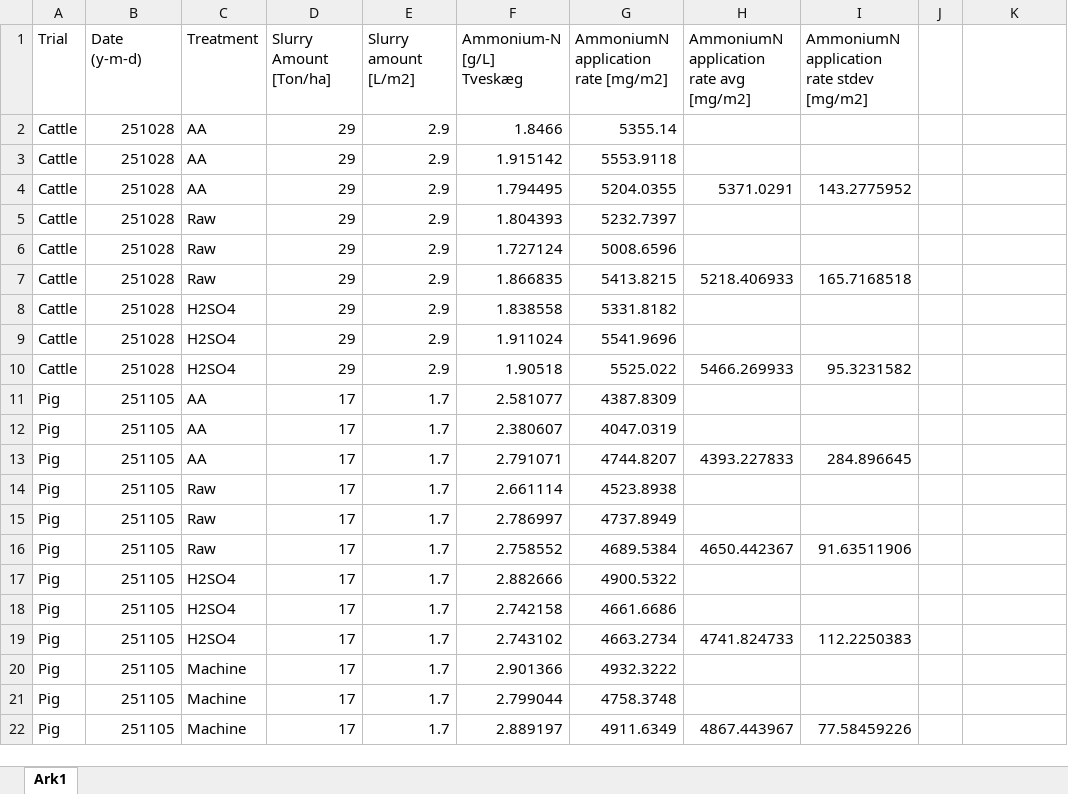
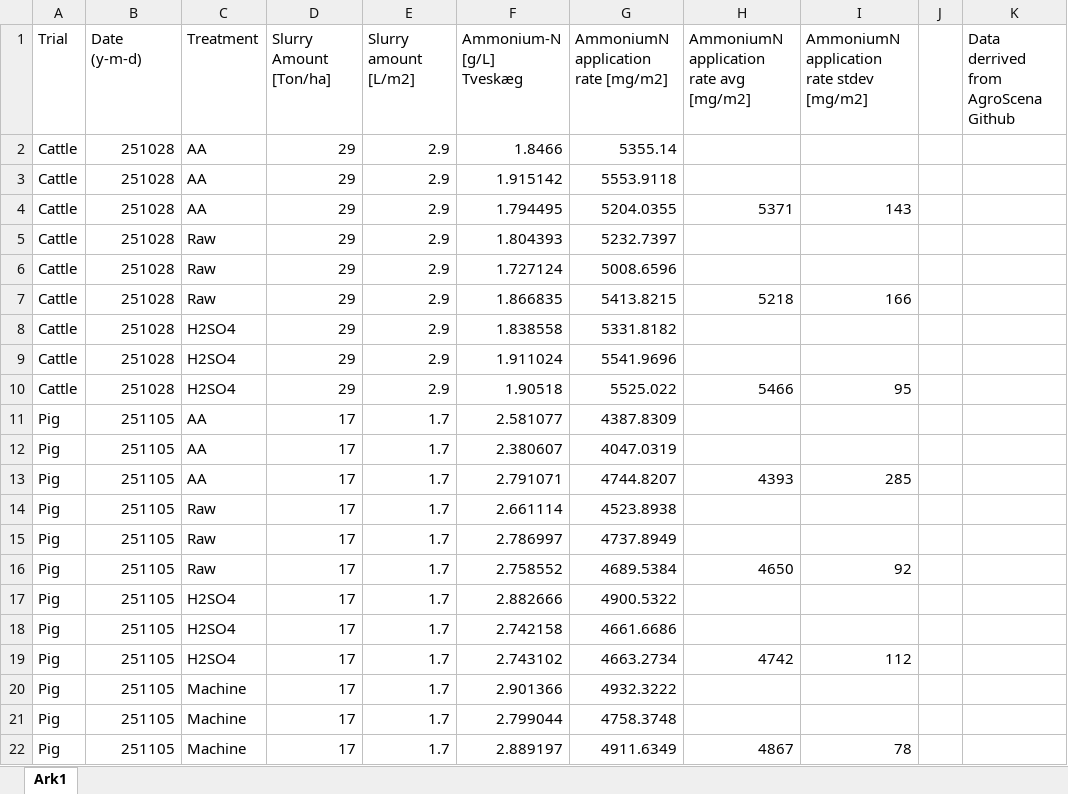
Before and after one commit to AU-BCE-EE/Larsen-2025-Masterthesis-DFCs, an Excel workbook: Field-trails/TAN-concentration-and-aplication-rate.xlsx, sheet Ark1, drawn as a sheet; values as stored, in another font and other column widths than the file's, no borders; the diff names each change by its address in the sheet, - before the commit and + after, or states it on an @@ line.

```diff
--- a/Field-trails/TAN-concentration-and-aplication-rate.xlsx (sheet Ark1)
+++ b/Field-trails/TAN-concentration-and-aplication-rate.xlsx (sheet Ark1)
-K1: (empty)
+K1: Data derrived from AgroScena Github
-H4: 5371.0291
+H4: 5371
-I4: 143.2775952
+I4: 143
-H7: 5218.406933
+H7: 5218
-I7: 165.7168518
+I7: 166
-H10: 5466.269933
+H10: 5466
-I10: 95.3231582
+I10: 95
-H13: 4393.227833
+H13: 4393
-I13: 284.896645
+I13: 285
-H16: 4650.442367
+H16: 4650
-I16: 91.63511906
+I16: 92
-H19: 4741.824733
+H19: 4742
-I19: 112.2250383
+I19: 112
-H22: 4867.443967
+H22: 4867
-I22: 77.58459226
+I22: 78
```
Also changed, not shown: 1 other file.
